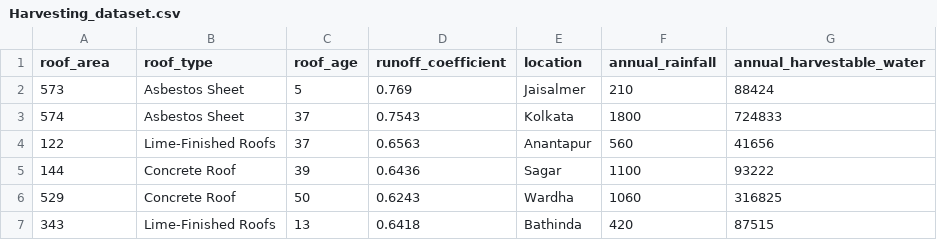
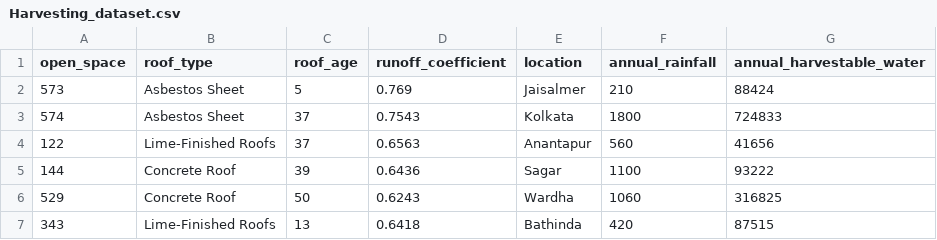
Before and after one commit to harshit1arora/SIH-25065, a CSV file: ml_models/Training_scripts/Harvesting_dataset.csv, drawn as a sheet; only a part is shown.

```diff
--- a/ml_models/Training_scripts/Harvesting_dataset.csv
+++ b/ml_models/Training_scripts/Harvesting_dataset.csv
@@ -1,2 +1,2 @@
-roof_area,roof_type,roof_age,runoff_coefficient,location,annual_rainfall,annual_harvestable_water
+open_space,roof_type,roof_age,runoff_coefficient,location,annual_rainfall,annual_harvestable_water
 573,Asbestos Sheet,5,0.769,Jaisalmer,210,88424
```
Also changed, not shown: 6 other files.
